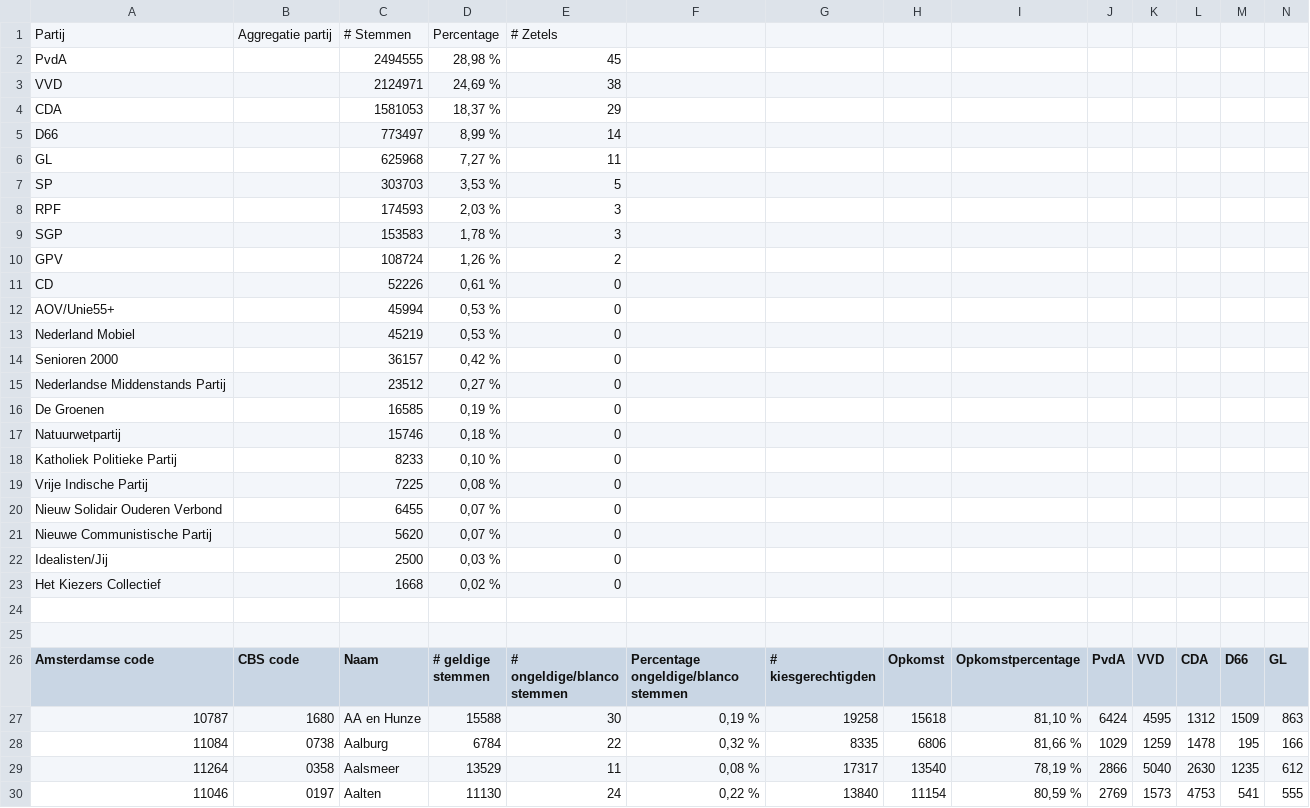
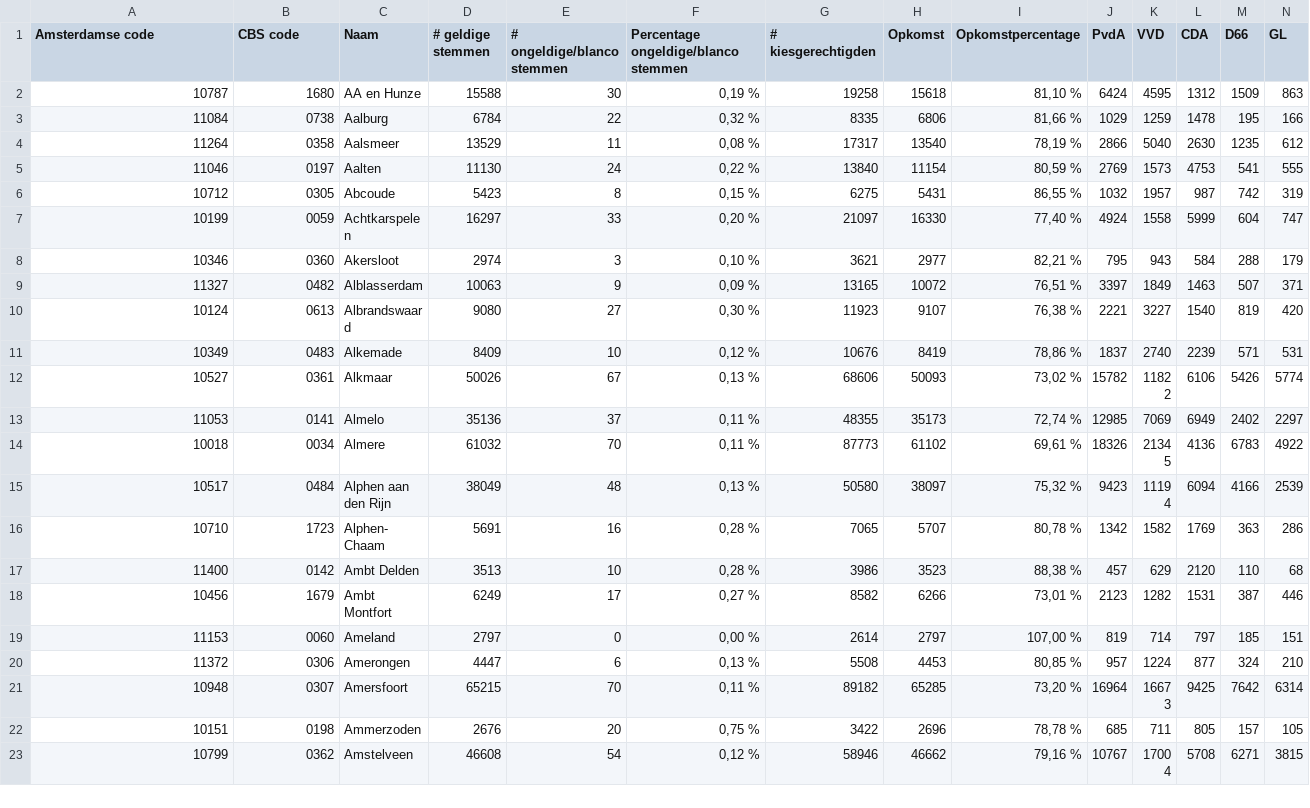
Before and after one commit to danielbeeke/verkiezingsuitslagen, a CSV file: data/1998.csv, drawn as a sheet; only a part is shown; the shorter side is filled out with more unchanged rows; rows hold the shown columns only; the diff covers the shown part only; the diff names each change by its address in the sheet, - before the commit and + after, or states it on an @@ line.

```diff
--- a/data/1998.csv
+++ b/data/1998.csv
-row 1: Partij | Aggregatie partij | # Stemmen | Percentage | # Zetels
-row 2: PvdA |  | 2494555 | 28,98 % | 45
-row 3: VVD |  | 2124971 | 24,69 % | 38
-row 4: CDA |  | 1581053 | 18,37 % | 29
-row 5: D66 |  | 773497 | 8,99 % | 14
-row 6: GL |  | 625968 | 7,27 % | 11
-row 7: SP |  | 303703 | 3,53 % | 5
-row 8: RPF |  | 174593 | 2,03 % | 3
-row 9: SGP |  | 153583 | 1,78 % | 3
-row 10: GPV |  | 108724 | 1,26 % | 2
-row 11: CD |  | 52226 | 0,61 % | 0
-row 12: AOV/Unie55+ |  | 45994 | 0,53 % | 0
-row 13: Nederland Mobiel |  | 45219 | 0,53 % | 0
-row 14: Senioren 2000 |  | 36157 | 0,42 % | 0
-row 15: Nederlandse Middenstands Partij |  | 23512 | 0,27 % | 0
-row 16: De Groenen |  | 16585 | 0,19 % | 0
-row 17: Natuurwetpartij |  | 15746 | 0,18 % | 0
-row 18: Katholiek Politieke Partij |  | 8233 | 0,10 % | 0
-row 19: Vrije Indische Partij |  | 7225 | 0,08 % | 0
-row 20: Nieuw Solidair Ouderen Verbond |  | 6455 | 0,07 % | 0
-row 21: Nieuwe Communistische Partij |  | 5620 | 0,07 % | 0
-row 22: Idealisten/Jij |  | 2500 | 0,03 % | 0
-row 23: Het Kiezers Collectief |  | 1668 | 0,02 % | 0
-row 24: (empty)
-row 25: (empty)
```
Also changed, not shown: 4 removed rows and 3 edited cells elsewhere in this file, data/1989.csv, data/1994.csv, 17 other files.
